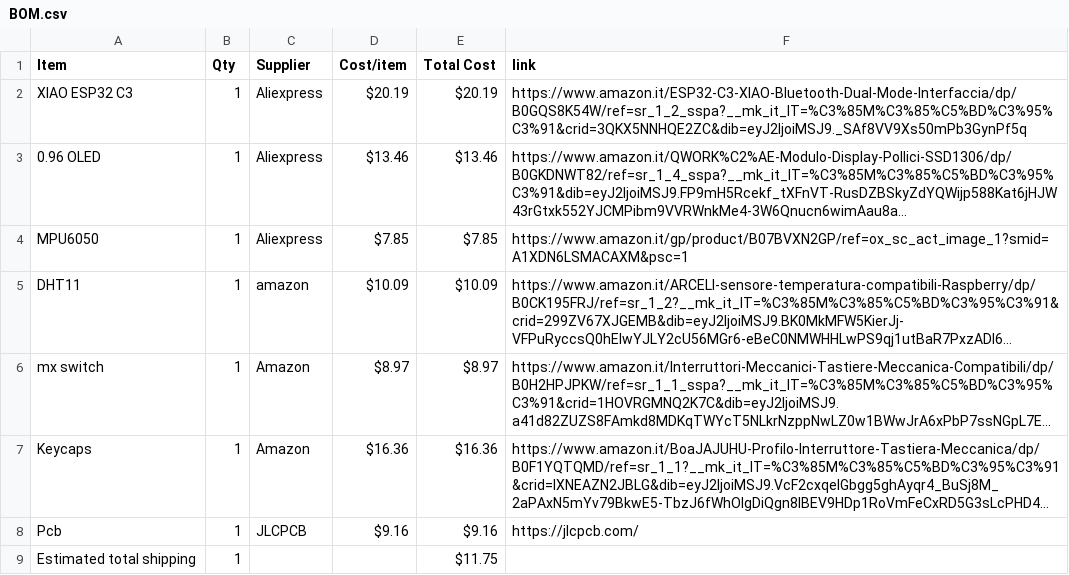
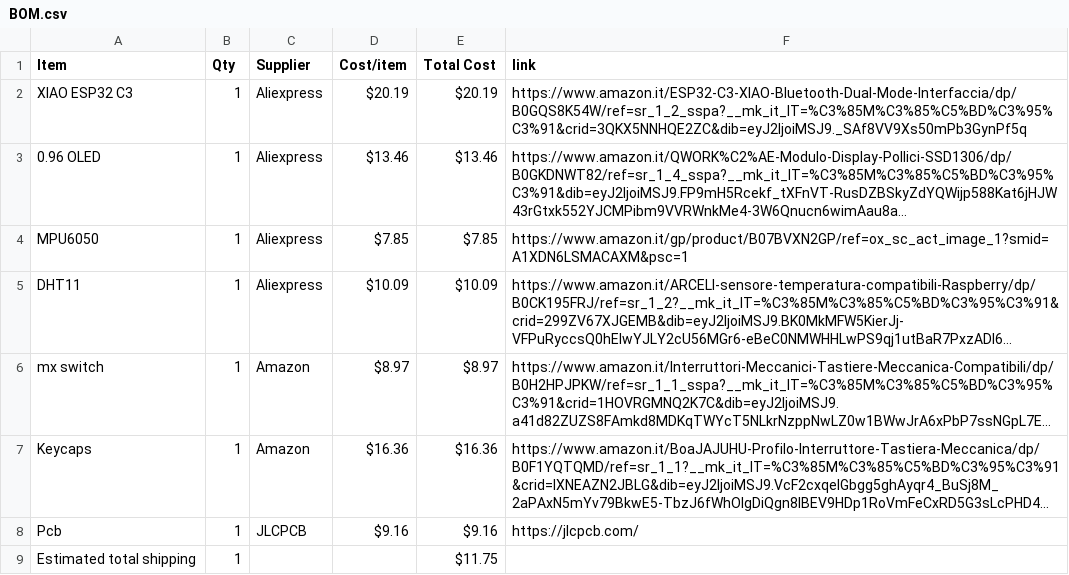
Before and after one commit to emdcomputer-crypto/Starbie, a CSV file: BOM.csv, drawn as a sheet; long unchanged cells end in …; the diff names each change by its address in the sheet, - before the commit and + after, or states it on an @@ line.

Commit message:
Sync Starbie from Half Life

```diff
--- a/BOM.csv
+++ b/BOM.csv
-C5 (Supplier): amazon
+C5 (Supplier): Aliexpress
```
